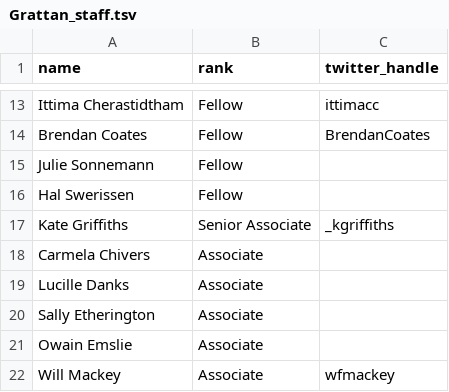
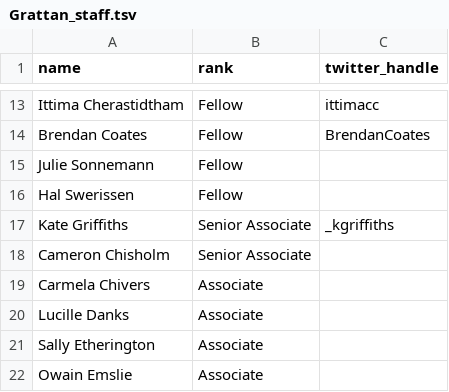
Before and after one commit to HughParsonage/grattanReporter, a TSV file: data-raw/Grattan_staff.tsv, drawn as a sheet; only a part is shown, gaps mark what is left out; the shorter side is filled out with more unchanged rows.

Commit message:
Fix absent files (#90)
* Add staff, fix competition report atlas files

* Update version

```diff
--- a/data-raw/Grattan_staff.tsv
+++ b/data-raw/Grattan_staff.tsv
@@ -17,2 +17,3 @@ Hal Swerissen	Fellow
 Kate Griffiths	Senior Associate	_kgriffiths
+Cameron Chisholm	Senior Associate
 Carmela Chivers	Associate
```
Also changed, not shown: 4 other files.
